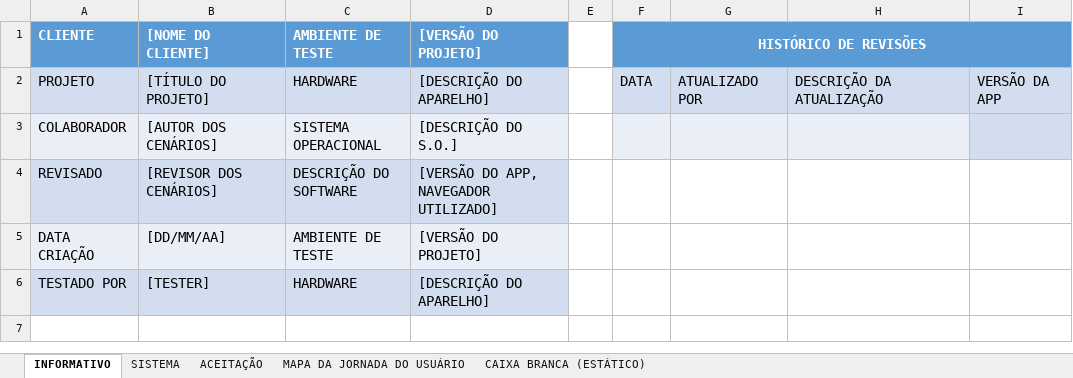
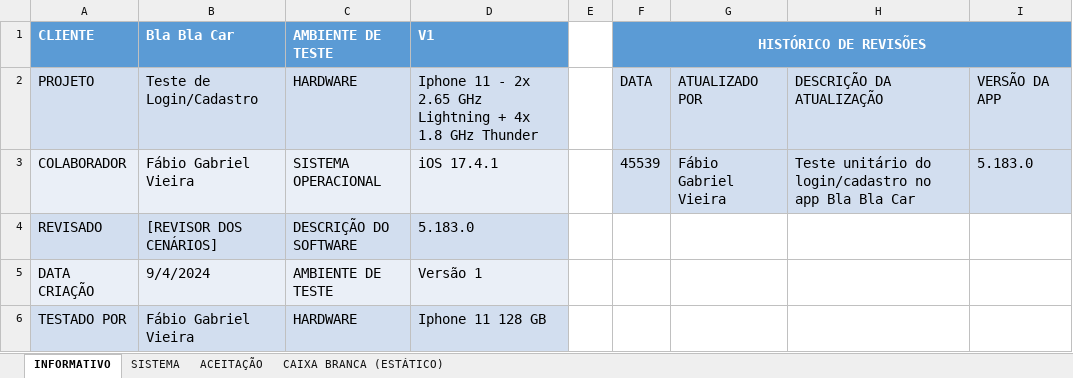
Before and after one commit to Fgv003/TesteCaixaBranca, an Excel workbook: PLANO DE TESTE.xlsx, sheet INFORMATIVO, drawn as a sheet; values as stored, in another font and other column widths than the file's, no borders; the diff names each change by its address in the sheet, - before the commit and + after, or states it on an @@ line.

Commit message:
Plano de Teste

```diff
--- a/PLANO DE TESTE.xlsx (sheet INFORMATIVO)
+++ b/PLANO DE TESTE.xlsx (sheet INFORMATIVO)
-sheet tab: MAPA DA JORNADA DO USUÁRIO
-B1: [NOME DO CLIENTE]
+B1: Bla Bla Car
-D1: [VERSÃO DO PROJETO]
+D1: V1
-B2 (Bla Bla Car): [TÍTULO DO PROJETO]
+B2 (Bla Bla Car): Teste de Login/Cadastro
-D2 (V1): [DESCRIÇÃO DO APARELHO]
+D2 (V1): Iphone 11 - 2x 2.65 GHz Lightning + 4x 1.8 GHz Thunder
-B3 (Bla Bla Car): [AUTOR DOS CENÁRIOS]
+B3 (Bla Bla Car): Fábio Gabriel Vieira
-D3 (V1): [DESCRIÇÃO DO S.O.]
+D3 (V1): iOS 17.4.1
-F3 (HISTÓRICO DE REVISÕES): (empty)
+F3 (HISTÓRICO DE REVISÕES): 45539
-G3: (empty)
+G3: Fábio Gabriel Vieira
-H3: (empty)
+H3: Teste unitário do login/cadastro no app Bla Bla Car
-I3: (empty)
+I3: 5.183.0
-D4 (V1): [VERSÃO DO APP, NAVEGADOR UTILIZADO]
+D4 (V1): 5.183.0
-B5 (Bla Bla Car): [DD/MM/AA]
+B5 (Bla Bla Car): 9/4/2024
-D5 (V1): [VERSÃO DO PROJETO]
+D5 (V1): Versão 1
-B6 (Bla Bla Car): [TESTER]
+B6 (Bla Bla Car): Fábio Gabriel Vieira
-D6 (V1): [DESCRIÇÃO DO APARELHO]
+D6 (V1): Iphone 11 128 GB
```
Also changed, not shown: sheet ACEITAÇÃO, sheet SISTEMA, sheet CAIXA BRANCA (ESTÁTICO), 1 other file.
